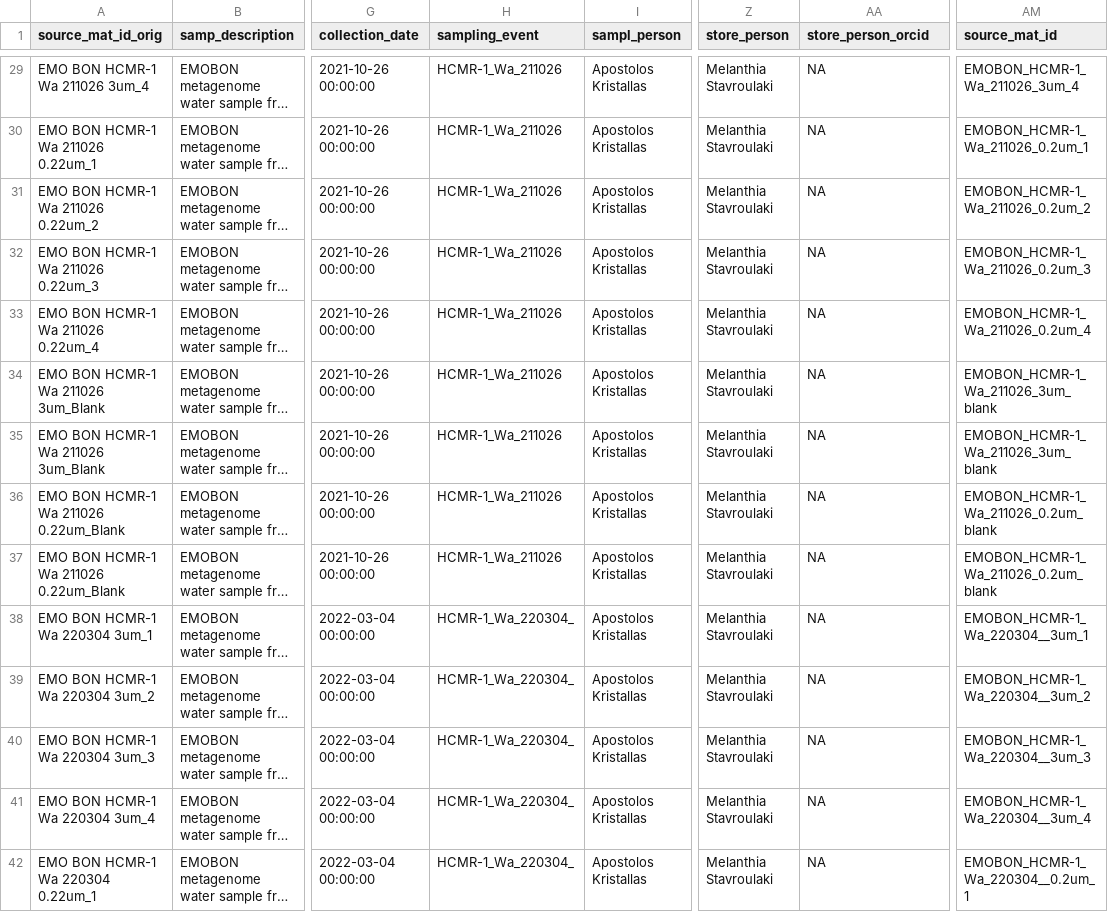
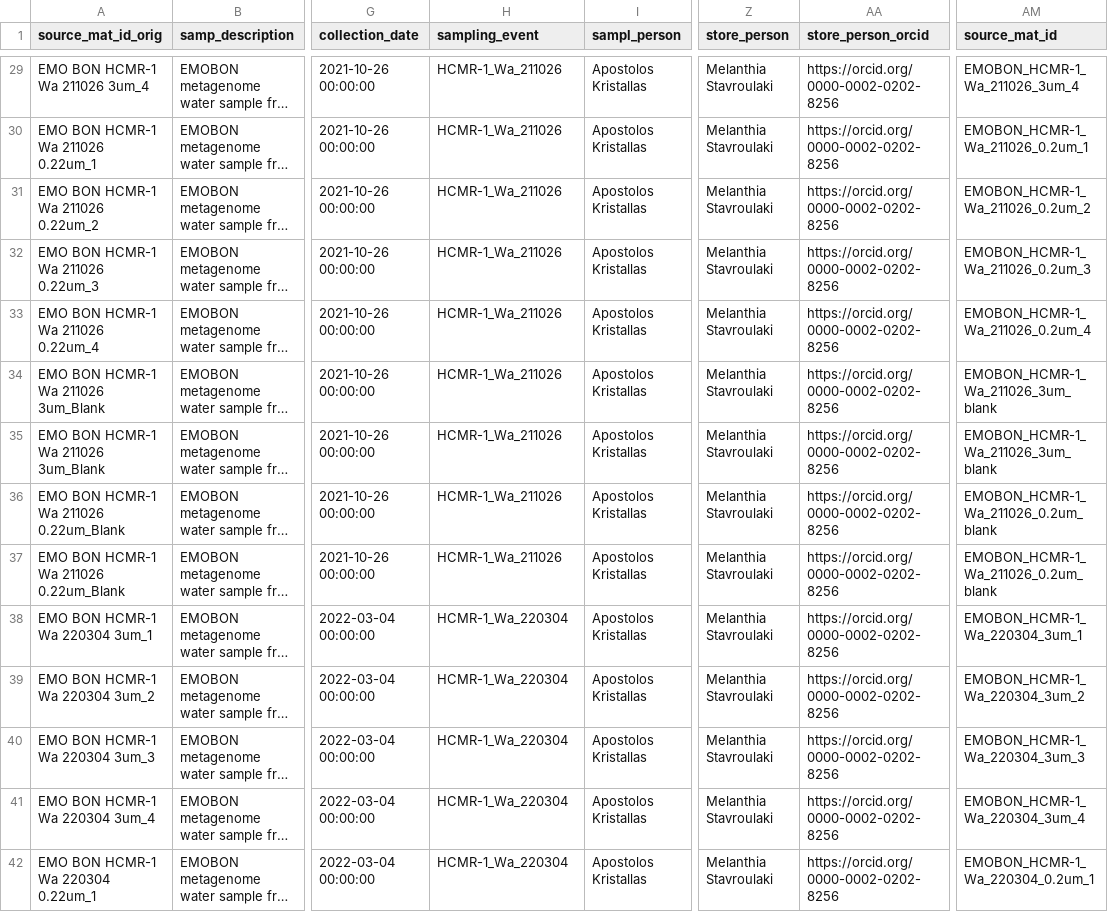
Before and after one commit to emo-bon/observatory-hcmr-1-crate, a CSV file: logsheets/raw/water_sampling.csv, drawn as a sheet; only a part is shown, gaps mark what is left out; long unchanged cells end in …; the diff covers the shown part only; the diff names each change by its address in the sheet, - before the commit and + after, or states it on an @@ line.

```diff
--- a/logsheets/raw/water_sampling.csv
+++ b/logsheets/raw/water_sampling.csv
-AA29:AA42 (store_person_orcid): NA
+AA29:AA42 (store_person_orcid): https://orcid.org/0000-0002-0202-8256
-H38:H42 (sampling_event): HCMR-1_Wa_220304_
+H38:H42 (sampling_event): HCMR-1_Wa_220304
-AM38 (source_mat_id): EMOBON_HCMR-1_Wa_220304__3um_1
+AM38 (source_mat_id): EMOBON_HCMR-1_Wa_220304_3um_1
-AM39 (source_mat_id): EMOBON_HCMR-1_Wa_220304__3um_2
+AM39 (source_mat_id): EMOBON_HCMR-1_Wa_220304_3um_2
-AM40 (source_mat_id): EMOBON_HCMR-1_Wa_220304__3um_3
+AM40 (source_mat_id): EMOBON_HCMR-1_Wa_220304_3um_3
-AM41 (source_mat_id): EMOBON_HCMR-1_Wa_220304__3um_4
+AM41 (source_mat_id): EMOBON_HCMR-1_Wa_220304_3um_4
-AM42 (source_mat_id): EMOBON_HCMR-1_Wa_220304__0.2um_1
+AM42 (source_mat_id): EMOBON_HCMR-1_Wa_220304_0.2um_1
```
Also changed, not shown: 144 edited cells elsewhere in this file.
